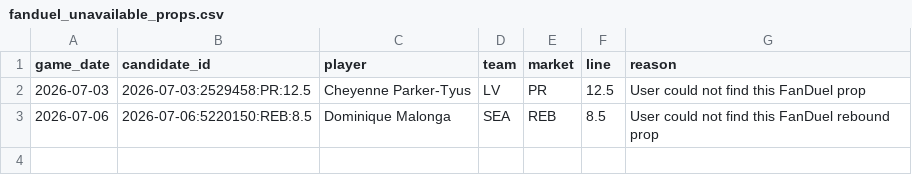
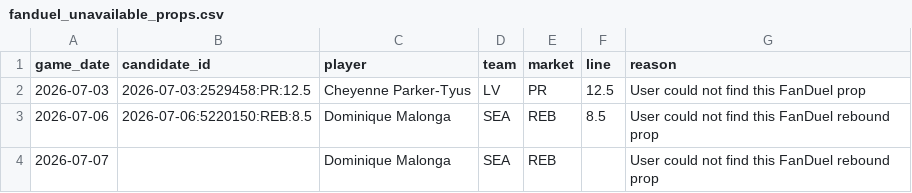
Before and after one commit to testqgw/SCP, a CSV file: wnba/data/current/fanduel_unavailable_props.csv, drawn as a sheet.

Commit message:
Hide unavailable WNBA live props

```diff
--- a/wnba/data/current/fanduel_unavailable_props.csv
+++ b/wnba/data/current/fanduel_unavailable_props.csv
@@ -3 +3,2 @@ game_date,candidate_id,player,team,market,line,reason
 2026-07-06,2026-07-06:5220150:REB:8.5,Dominique Malonga,SEA,REB,8.5,User could not find this FanDuel rebound prop
+2026-07-07,,Dominique Malonga,SEA,REB,,User could not find this FanDuel rebound prop
```
Also changed, not shown: 2 other files.
